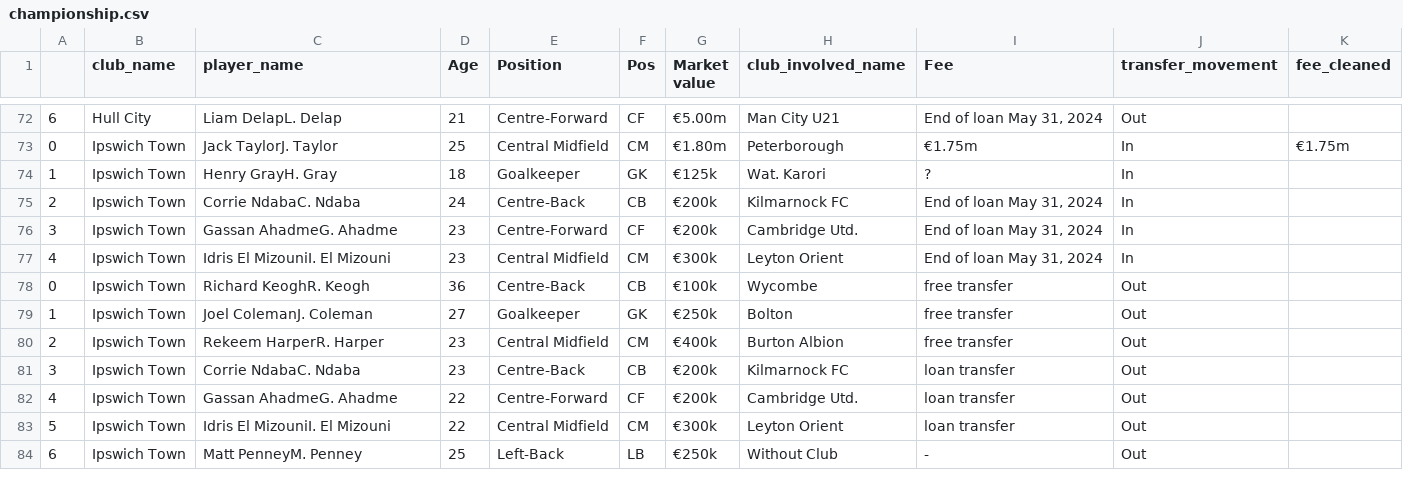
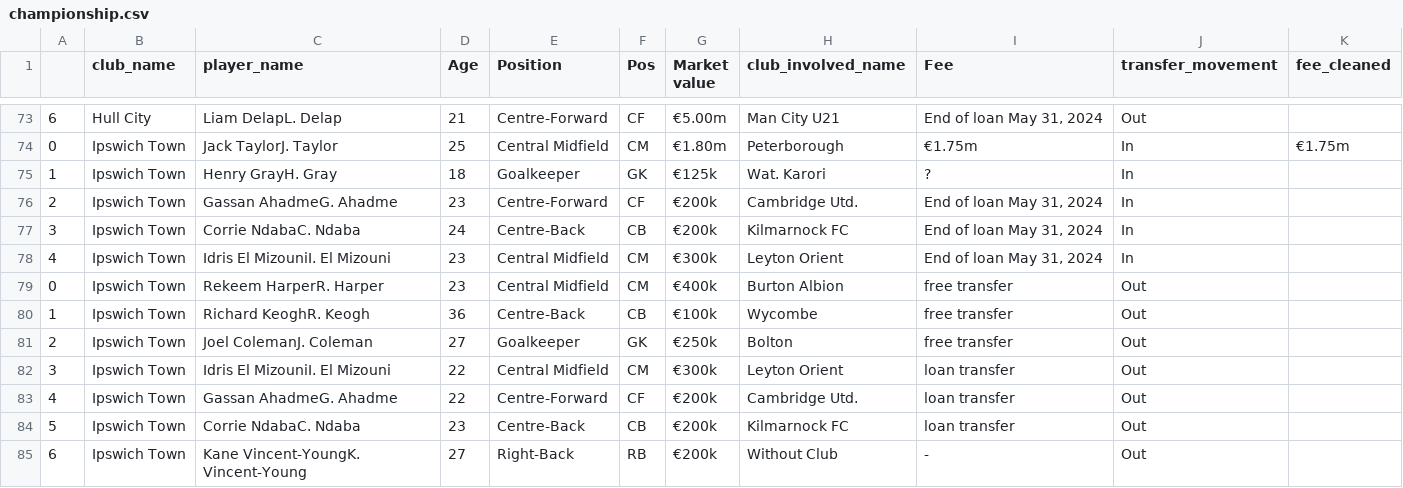
Before and after one commit to AhanPenkar/live-transfers, a CSV file: data/championship.csv, drawn as a sheet; only a part is shown, gaps mark what is left out; the diff covers the shown part only.

```diff
--- a/data/championship.csv
+++ b/data/championship.csv
@@ -74,11 +75,11 @@
 1,Ipswich Town,Henry GrayH. Gray,18,Goalkeeper,GK,€125k,Wat. Karori,?,In,
-2,Ipswich Town,Corrie NdabaC. Ndaba,24,Centre-Back,CB,€200k,Kilmarnock FC,"End of loan May 31, 2024",In,
-3,Ipswich Town,Gassan AhadmeG. Ahadme,23,Centre-Forward,CF,€200k,Cambridge Utd.,"End of loan May 31, 2024",In,
+2,Ipswich Town,Gassan AhadmeG. Ahadme,23,Centre-Forward,CF,€200k,Cambridge Utd.,"End of loan May 31, 2024",In,
+3,Ipswich Town,Corrie NdabaC. Ndaba,24,Centre-Back,CB,€200k,Kilmarnock FC,"End of loan May 31, 2024",In,
 4,Ipswich Town,Idris El MizouniI. El Mizouni,23,Central Midfield,CM,€300k,Leyton Orient,"End of loan May 31, 2024",In,
-0,Ipswich Town,Richard KeoghR. Keogh,36,Centre-Back,CB,€100k,Wycombe,free transfer,Out,
-1,Ipswich Town,Joel ColemanJ. Coleman,27,Goalkeeper,GK,€250k,Bolton,free transfer,Out,
-2,Ipswich Town,Rekeem HarperR. Harper,23,Central Midfield,CM,€400k,Burton Albion,free transfer,Out,
-3,Ipswich Town,Corrie NdabaC. Ndaba,23,Centre-Back,CB,€200k,Kilmarnock FC,loan transfer,Out,
+0,Ipswich Town,Rekeem HarperR. Harper,23,Central Midfield,CM,€400k,Burton Albion,free transfer,Out,
+1,Ipswich Town,Richard KeoghR. Keogh,36,Centre-Back,CB,€100k,Wycombe,free transfer,Out,
+2,Ipswich Town,Joel ColemanJ. Coleman,27,Goalkeeper,GK,€250k,Bolton,free transfer,Out,
+3,Ipswich Town,Idris El MizouniI. El Mizouni,22,Central Midfield,CM,€300k,Leyton Orient,loan transfer,Out,
 4,Ipswich Town,Gassan AhadmeG. Ahadme,22,Centre-Forward,CF,€200k,Cambridge Utd.,loan transfer,Out,
-5,Ipswich Town,Idris El MizouniI. El Mizouni,22,Central Midfield,CM,€300k,Leyton Orient,loan transfer,Out,
-6,Ipswich Town,Matt PenneyM. Penney,25,Left-Back,LB,€250k,Without Club,-,Out,
+5,Ipswich Town,Corrie NdabaC. Ndaba,23,Centre-Back,CB,€200k,Kilmarnock FC,loan transfer,Out,
+6,Ipswich Town,Kane Vincent-YoungK. Vincent-Young,27,Right-Back,RB,€200k,Without Club,-,Out,
```
Also changed, not shown: 5 added rows, 1 removed row and 39 edited cells elsewhere in this file, data/1-bundesliga.csv, data/liga-nos.csv, 7 other files.
